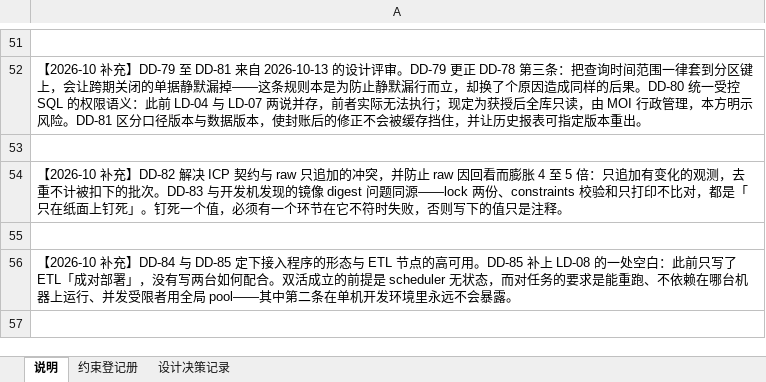
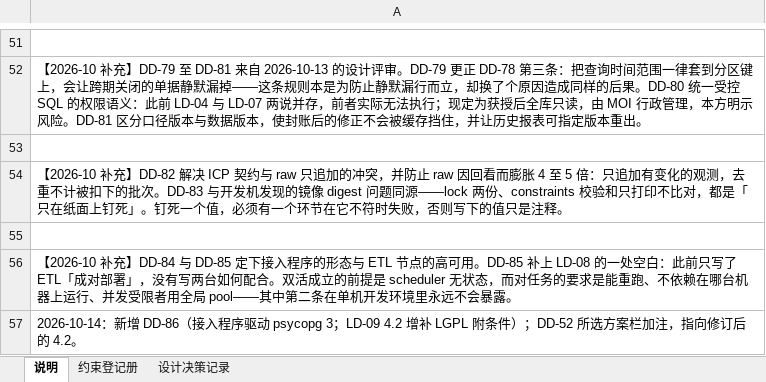
Before and after one commit to gavinc318-ctrl/nexora_bi, an Excel workbook: HD-04_约束与设计决策登记册.xlsx, sheet 说明, drawn as a sheet; only a part is shown, gaps mark what is left out; values as stored, in another font and other column widths than the file's, no borders; the diff names each change by its address in the sheet, - before the commit and + after, or states it on an @@ line.

```diff
--- a/HD-04_约束与设计决策登记册.xlsx (sheet 说明)
+++ b/HD-04_约束与设计决策登记册.xlsx (sheet 说明)
+row 57: 2026-10-14：新增 DD-86（接入程序驱动 psycopg 3；LD-09 4.2 增补 LGPL 附条件）；DD-52 所选方案栏加注，指向修订后的 4.2。
```
Also changed, not shown: sheet 设计决策记录, 5 other files.
